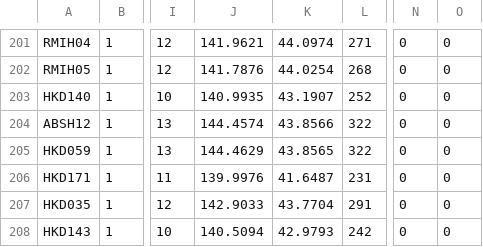
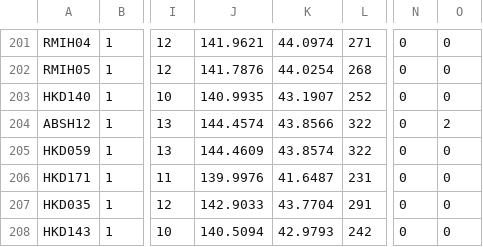
Before and after one commit to twospaxe/niedcolor, a CSV file: stationeng.csv, drawn as a sheet; only a part is shown, gaps mark what is left out; the diff names each change by its address in the sheet, - before the commit and + after, or states it on an @@ line.

```diff
--- a/stationeng.csv
+++ b/stationeng.csv
-O204: 0
+O204: 2
-J205: 144.4629
+J205: 144.4609
-K205: 43.8565
+K205: 43.8574
```
